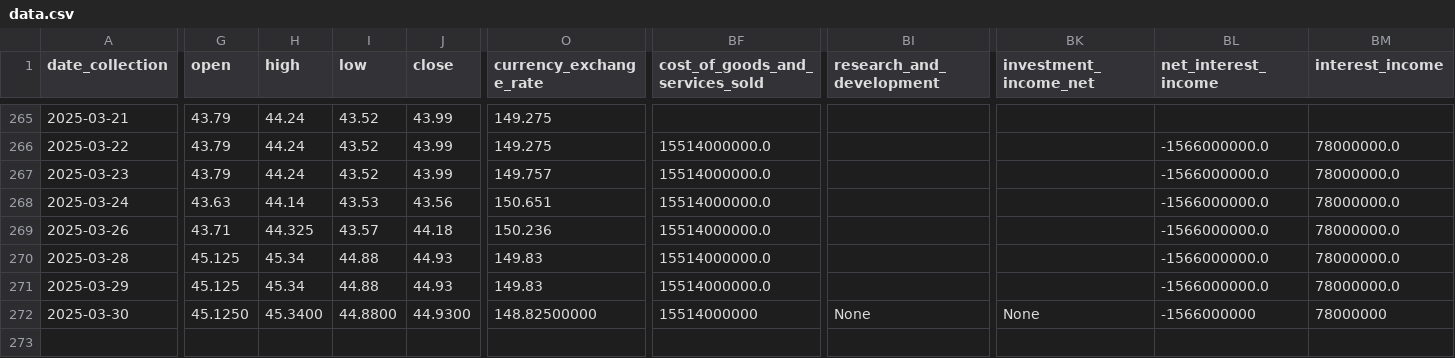
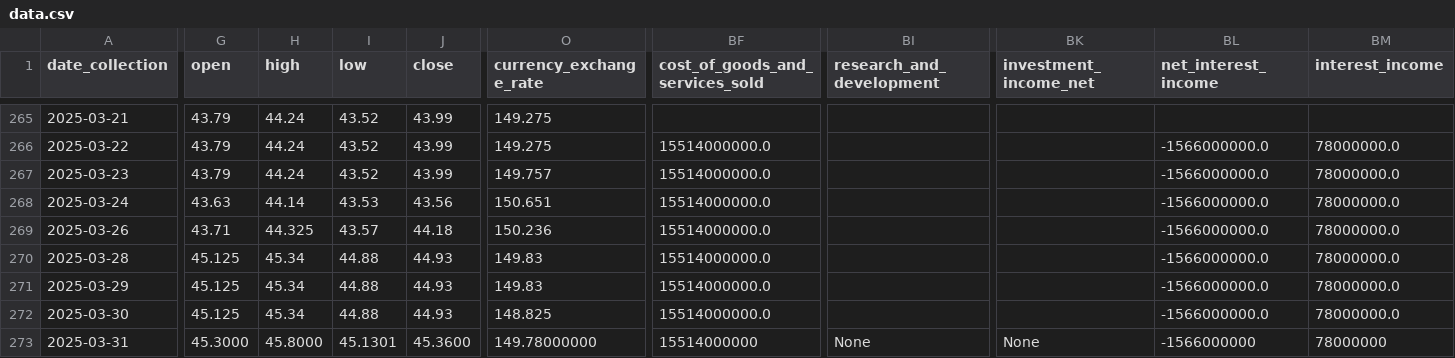
Before and after one commit to CastIehard/Stock-Prediction-AI, a CSV file: Stocks/Verizon/data.csv, drawn as a sheet; only a part is shown, gaps mark what is left out; rows hold the shown columns only; the diff covers the shown part only; the diff names each change by its address in the sheet, - before the commit and + after, or states it on an @@ line.

Commit message:
Daily Collection

```diff
--- a/Stocks/Verizon/data.csv
+++ b/Stocks/Verizon/data.csv
-G272 (open): 45.1250
+G272 (open): 45.125
-H272 (high): 45.3400
+H272 (high): 45.34
-I272 (low): 44.8800
+I272 (low): 44.88
-J272 (close): 44.9300
+J272 (close): 44.93
-O272 (currency_exchange_rate): 148.82500000
+O272 (currency_exchange_rate): 148.825
-BF272 (cost_of_goods_and_services_sold): 15514000000
+BF272 (cost_of_goods_and_services_sold): 15514000000.0
-BI272 (research_and_development): None
+BI272 (research_and_development): (empty)
-BK272 (investment_income_net): None
+BK272 (investment_income_net): (empty)
-BL272 (net_interest_income): -1566000000
+BL272 (net_interest_income): -1566000000.0
-BM272 (interest_income): 78000000
+BM272 (interest_income): 78000000.0
+row 273: 2025-03-31 | 45.3000 | 45.8000 | 45.1301 | 45.3600 | 149.78000000 | 15514000000 | None | None | -1566000000 | 78000000
```
Also changed, not shown: 9 edited cells elsewhere in this file, Stocks/Adobe/data.csv.
